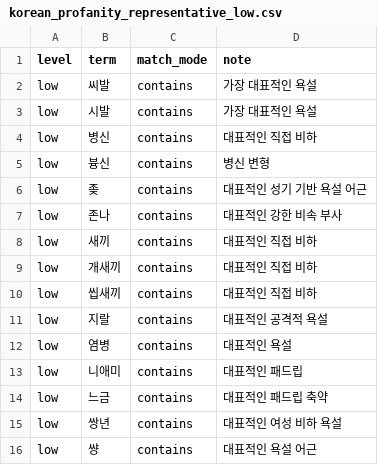
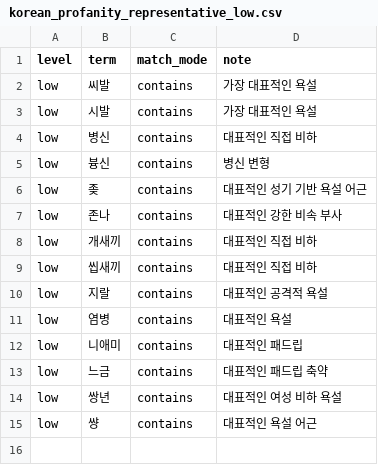
Before and after one commit to jomebe/Dongbot, a CSV file: src/features/profanity/korean_profanity_representative_low.csv, drawn as a sheet.

```diff
--- a/src/features/profanity/korean_profanity_representative_low.csv
+++ b/src/features/profanity/korean_profanity_representative_low.csv
@@ -7,3 +7,2 @@ low,좆,contains,대표적인 성기 기반 욕설 어근
 low,존나,contains,대표적인 강한 비속 부사
-low,새끼,contains,대표적인 직접 비하
 low,개새끼,contains,대표적인 직접 비하
```
Also changed, not shown: src/features/profanity/korean_profanity_representative_high.csv, src/features/profanity/korean_profanity_representative_medium.csv.
